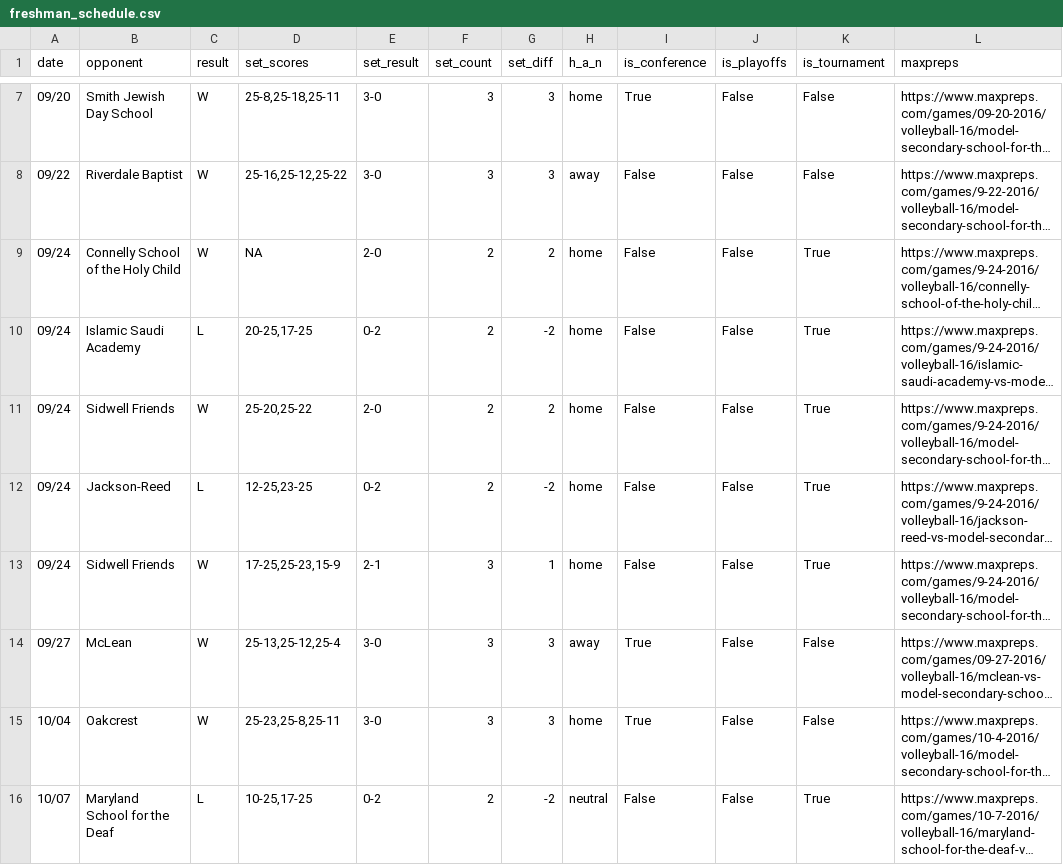
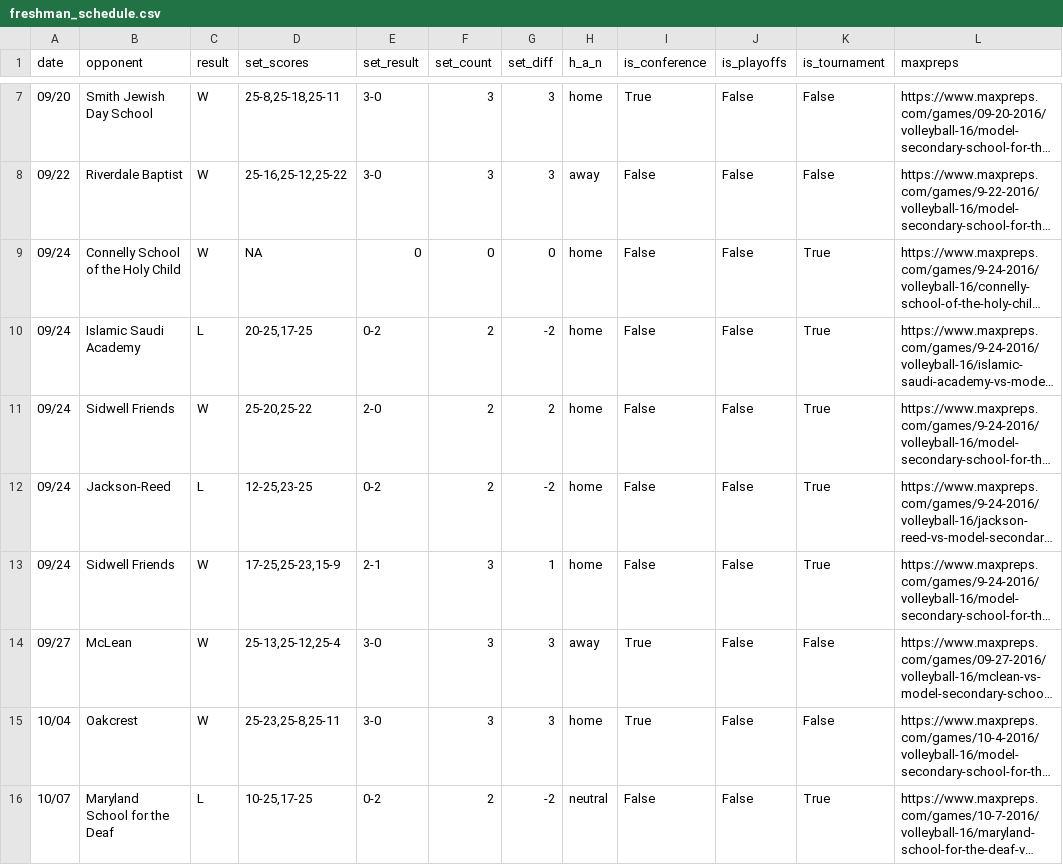
Before and after one commit to drblitx/jr-yr-stats, a CSV file: data/raw/freshman/freshman_schedule.csv, drawn as a sheet; only a part is shown, gaps mark what is left out; long unchanged cells end in …; the diff names each change by its address in the sheet, - before the commit and + after, or states it on an @@ line.

Commit message:
update freshman schedule

```diff
--- a/data/raw/freshman/freshman_schedule.csv
+++ b/data/raw/freshman/freshman_schedule.csv
-E9 (set_result): 2-0
+E9 (set_result): 0
-F9 (set_count): 2
+F9 (set_count): 0
-G9 (set_diff): 2
+G9 (set_diff): 0
```
